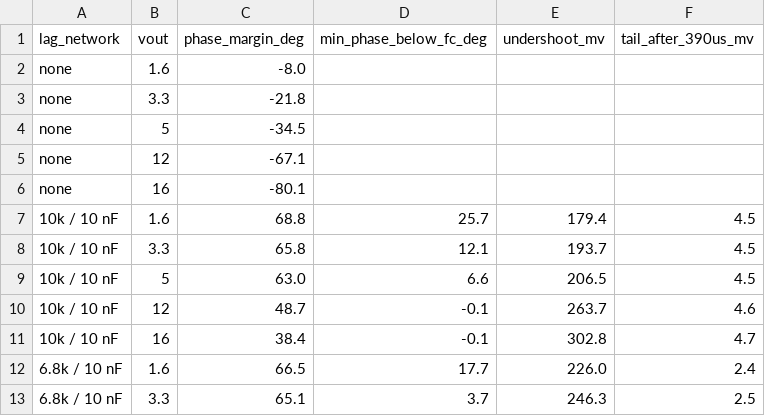
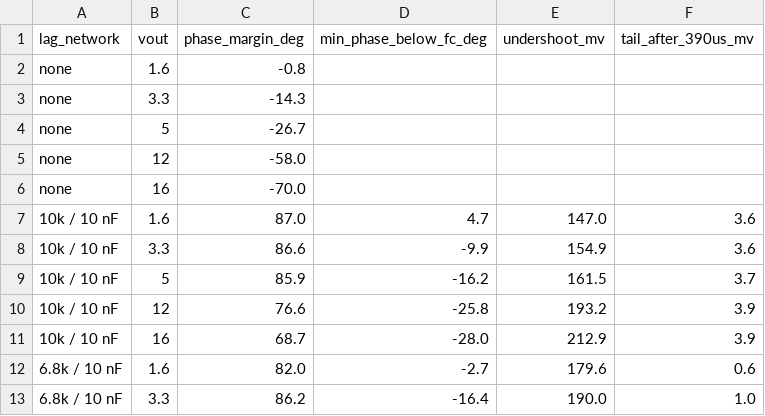
Before and after one commit to PaulBichl/VibePCB-bench-psu, a CSV file: boards/bench-psu/sim/results/lagsweep.csv, drawn as a sheet; only a part is shown; the diff covers the shown part only.

```diff
--- a/boards/bench-psu/sim/results/lagsweep.csv
+++ b/boards/bench-psu/sim/results/lagsweep.csv
@@ -1,13 +1,13 @@
 lag_network,vout,phase_margin_deg,min_phase_below_fc_deg,undershoot_mv,tail_after_390us_mv
-none,1.6,-8.0,,,
-none,3.3,-21.8,,,
-none,5,-34.5,,,
-none,12,-67.1,,,
-none,16,-80.1,,,
-10k / 10 nF,1.6,68.8,25.7,179.4,4.5
-10k / 10 nF,3.3,65.8,12.1,193.7,4.5
-10k / 10 nF,5,63.0,6.6,206.5,4.5
-10k / 10 nF,12,48.7,-0.1,263.7,4.6
-10k / 10 nF,16,38.4,-0.1,302.8,4.7
-6.8k / 10 nF,1.6,66.5,17.7,226.0,2.4
-6.8k / 10 nF,3.3,65.1,3.7,246.3,2.5
+none,1.6,-0.8,,,
+none,3.3,-14.3,,,
+none,5,-26.7,,,
+none,12,-58.0,,,
+none,16,-70.0,,,
+10k / 10 nF,1.6,87.0,4.7,147.0,3.6
+10k / 10 nF,3.3,86.6,-9.9,154.9,3.6
+10k / 10 nF,5,85.9,-16.2,161.5,3.7
+10k / 10 nF,12,76.6,-25.8,193.2,3.9
+10k / 10 nF,16,68.7,-28.0,212.9,3.9
+6.8k / 10 nF,1.6,82.0,-2.7,179.6,0.6
+6.8k / 10 nF,3.3,86.2,-16.4,190.0,1.0
```
Also changed, not shown: 92 edited cells elsewhere in this file, boards/bench-psu/hardware/bench-psu-bom.csv, boards/bench-psu/sim/results/bode.csv, 53 other files.
